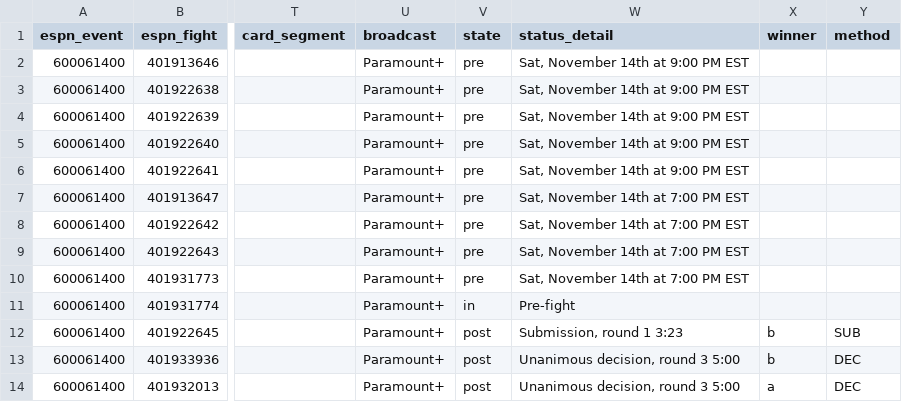
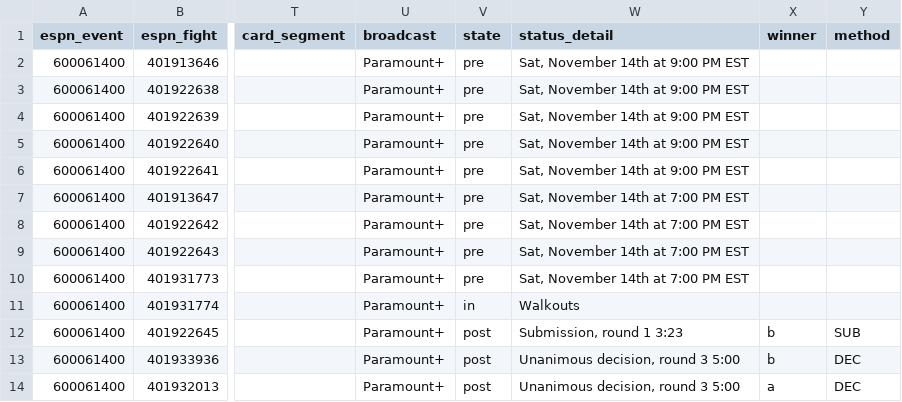
Before and after one commit to Jono-bit-trade/jonos-ufc-picks, a CSV file: data/espn_card.csv, drawn as a sheet; only a part is shown, gaps mark what is left out; the diff names each change by its address in the sheet, - before the commit and + after, or states it on an @@ line.

```diff
--- a/data/espn_card.csv
+++ b/data/espn_card.csv
-W11 (status_detail): Pre-fight
+W11 (status_detail): Walkouts
```
Also changed, not shown: data/line_history.csv, data/pick_log.csv, 4 other files.
